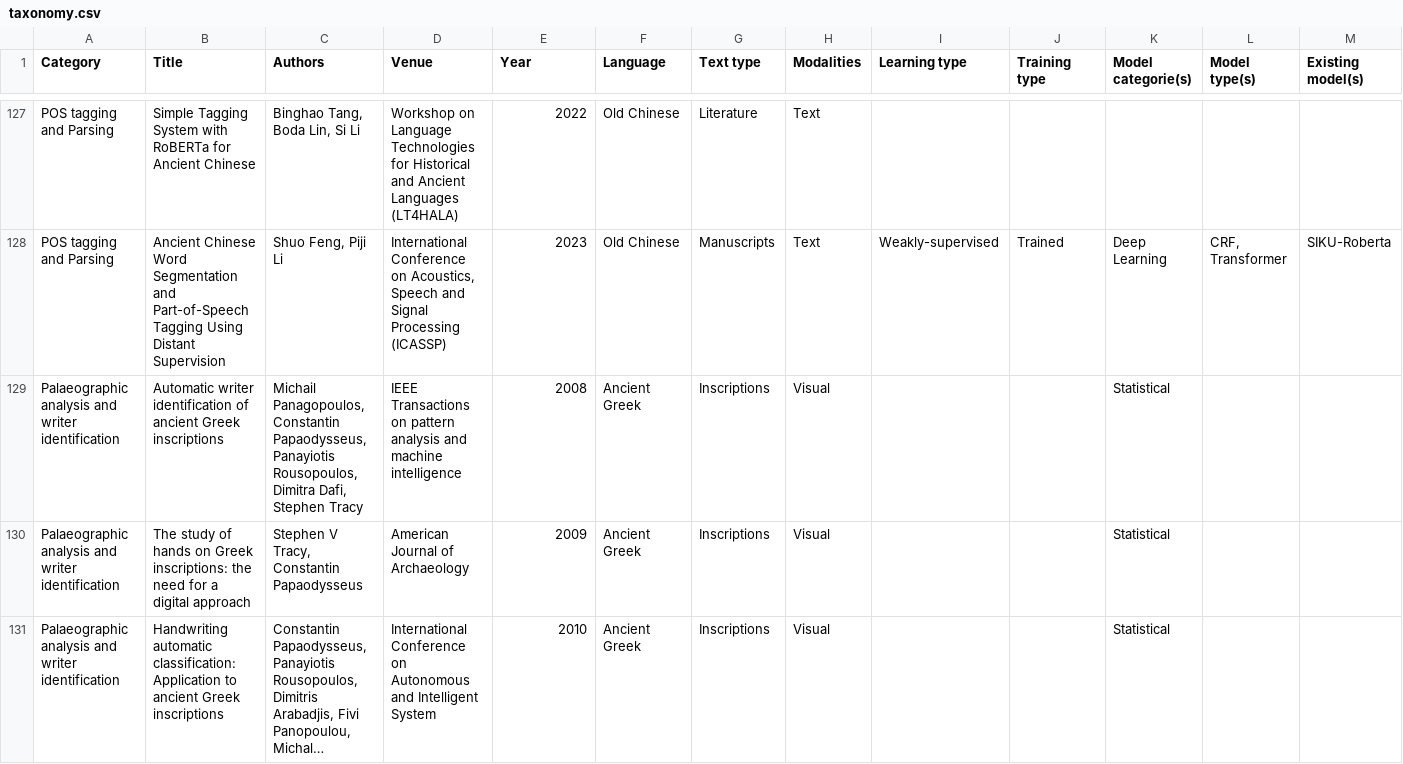
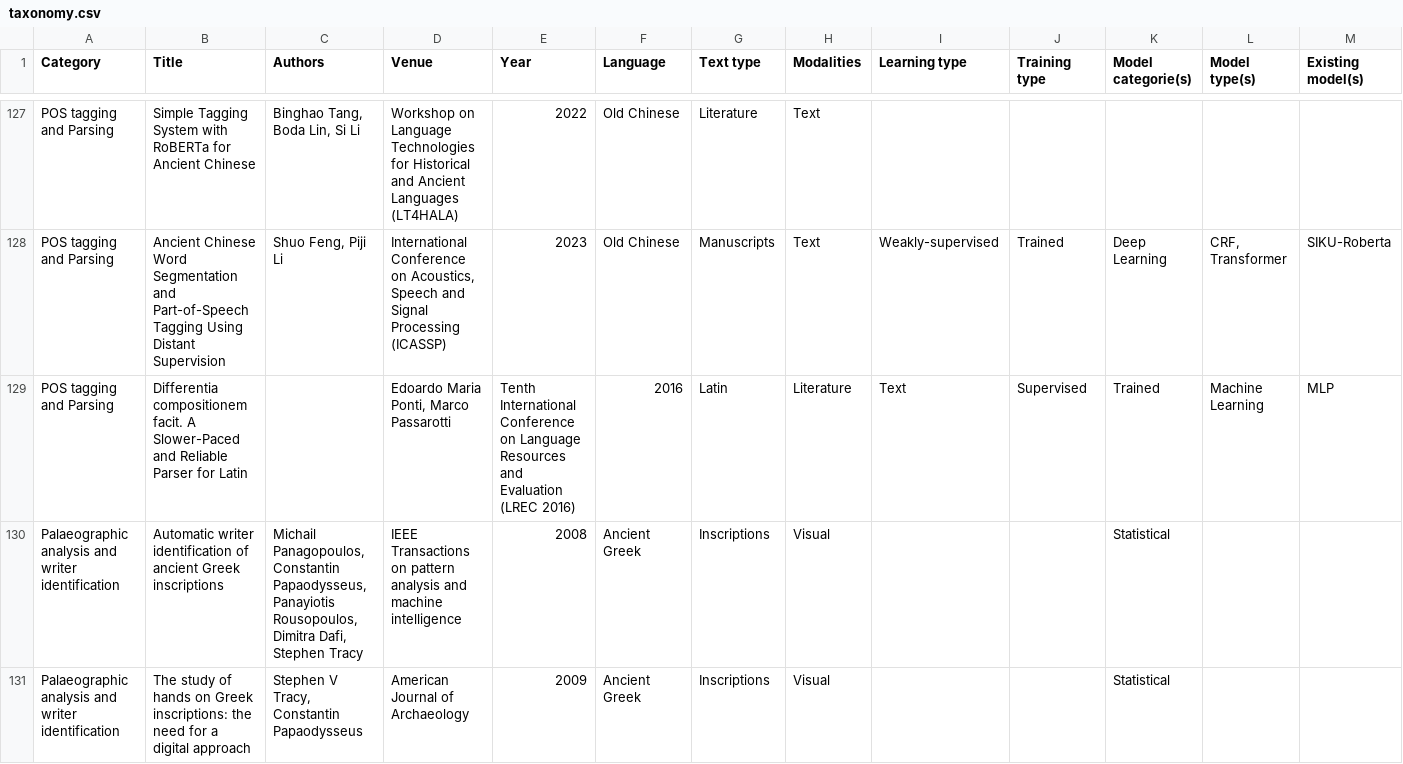
Before and after one commit to ancientml/ml-for-ancient-languages, a CSV file: taxonomy/taxonomy.csv, drawn as a sheet; only a part is shown, gaps mark what is left out; the shorter side is filled out with more unchanged rows; long unchanged cells end in ….

Commit message:
Update taxonomy.csv
added item to taxonomy

```diff
--- a/taxonomy/taxonomy.csv
+++ b/taxonomy/taxonomy.csv
@@ -128,2 +128,3 @@ POS tagging and Parsing,Simple Tagging System with RoBERTa for Ancient Chinese,"
 POS tagging and Parsing,Ancient Chinese Word Segmentation and Part-of-Speech Tagging Using Distant Supervision,"Shuo Feng, Piji Li","International Conference on Acoustics, Speech and Signal Processing (ICASSP)",2023,Old Chinese,Manuscripts,Text,Weakly-supervised,Trained,Deep Learning,"CRF, Transformer",SIKU-Roberta
+POS tagging and Parsing,Differentia compositionem facit. A Slower-Paced and Reliable Parser for Latin,,"Edoardo Maria Ponti, Marco Passarotti",Tenth International Conference on Language Resources and Evaluation (LREC 2016),2016,Latin,Literature,Text,Supervised,Trained,Machine Learning,MLP,
 Palaeographic analysis and writer identification,Automatic writer identification of ancient Greek inscriptions,"Michail Panagopoulos, Constantin Papaodysseus, Panayiotis Rousopoulos, Dimitra Dafi, Stephen Tracy",IEEE Transactions on pattern analysis and machine intelligence,2008,Ancient Greek,Inscriptions,Visual,,,Statistical,,
```
